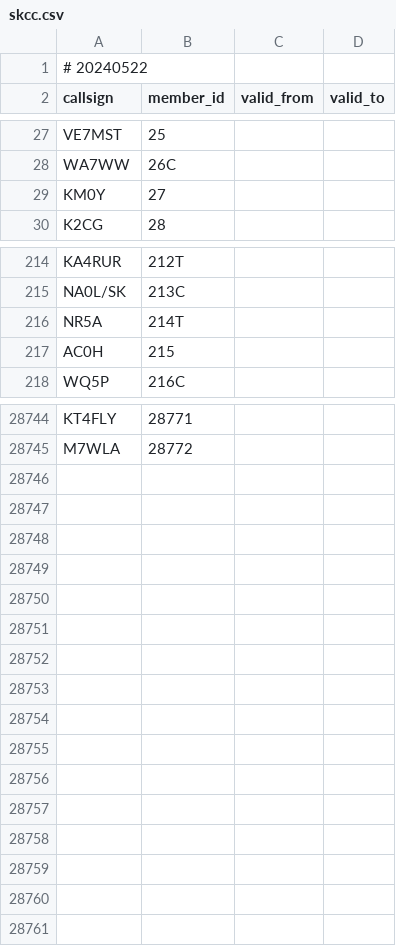
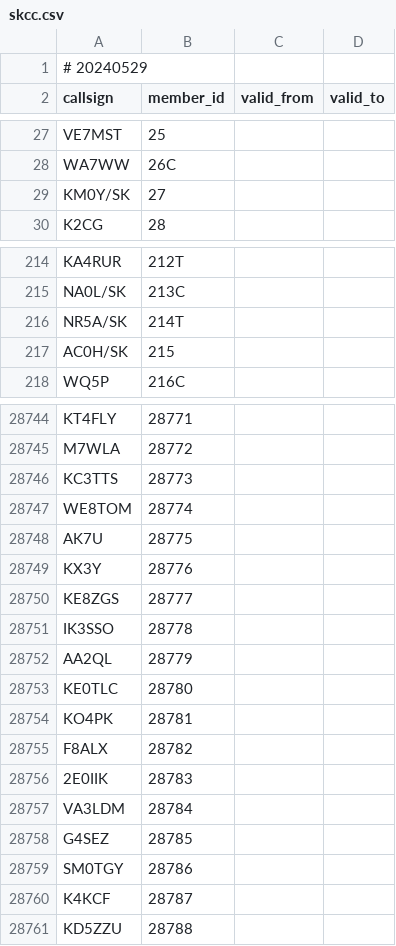
Before and after one commit to foldynl/hamradio-membeship-lists, a CSV file: lists/skcc.csv, drawn as a sheet; only a part is shown, gaps mark what is left out; the diff covers the shown part only.

```diff
--- a/lists/skcc.csv
+++ b/lists/skcc.csv
@@ -1,2 +1,2 @@
-# 20240522
+# 20240529
 callsign,member_id,valid_from,valid_to
@@ -28,3 +28,3 @@ VE7MST,25,,
 WA7WW,26C,,
-KM0Y,27,,
+KM0Y/SK,27,,
 K2CG,28,,
@@ -215,4 +215,4 @@ KA4RUR,212T,,
 NA0L/SK,213C,,
-NR5A,214T,,
-AC0H,215,,
+NR5A/SK,214T,,
+AC0H/SK,215,,
 WQ5P,216C,,
@@ -28745 +28745,17 @@ KT4FLY,28771,,
 M7WLA,28772,,
+KC3TTS,28773,,
+WE8TOM,28774,,
+AK7U,28775,,
+KX3Y,28776,,
+KE8ZGS,28777,,
+IK3SSO,28778,,
+AA2QL,28779,,
+KE0TLC,28780,,
+KO4PK,28781,,
+F8ALX,28782,,
+2E0IIK,28783,,
+VA3LDM,28784,,
+G4SEZ,28785,,
+SM0TGY,28786,,
+K4KCF,28787,,
+KD5ZZU,28788,,
```
Also changed, not shown: 20 edited cells elsewhere in this file, lists/a1club.csv, lists/agcwdl.csv, 14 other files.
